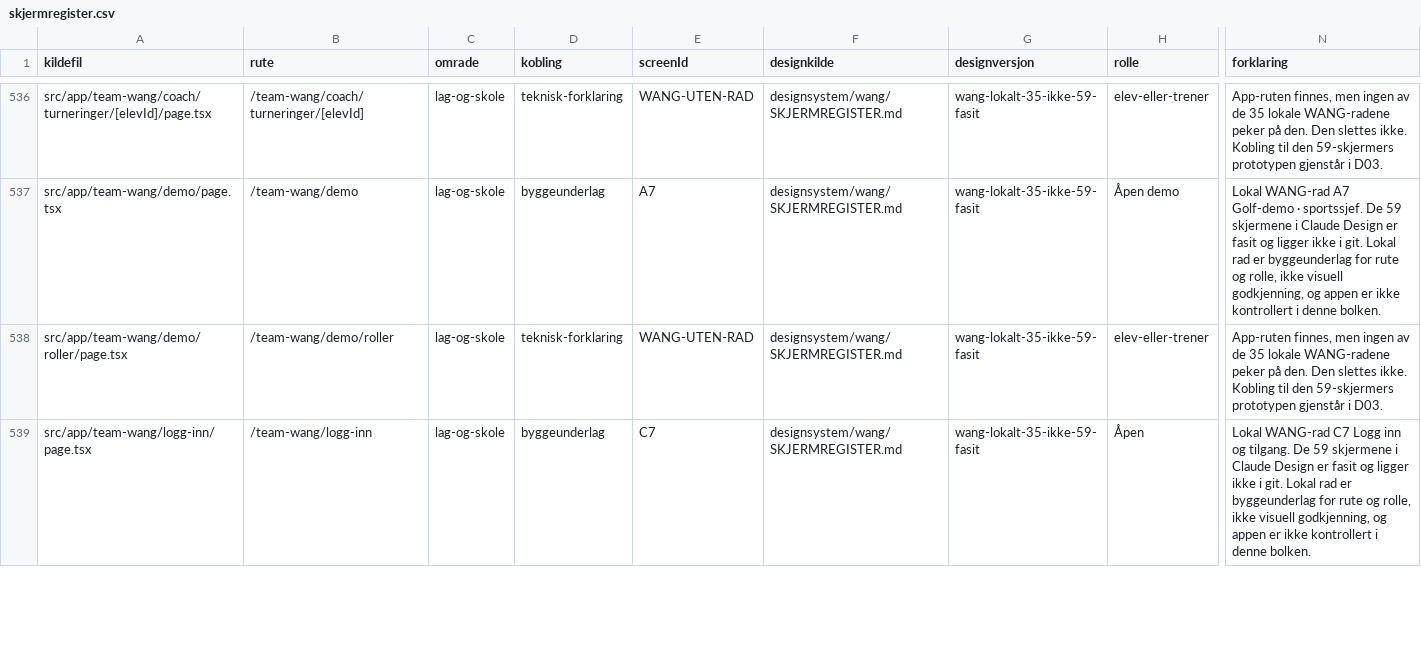
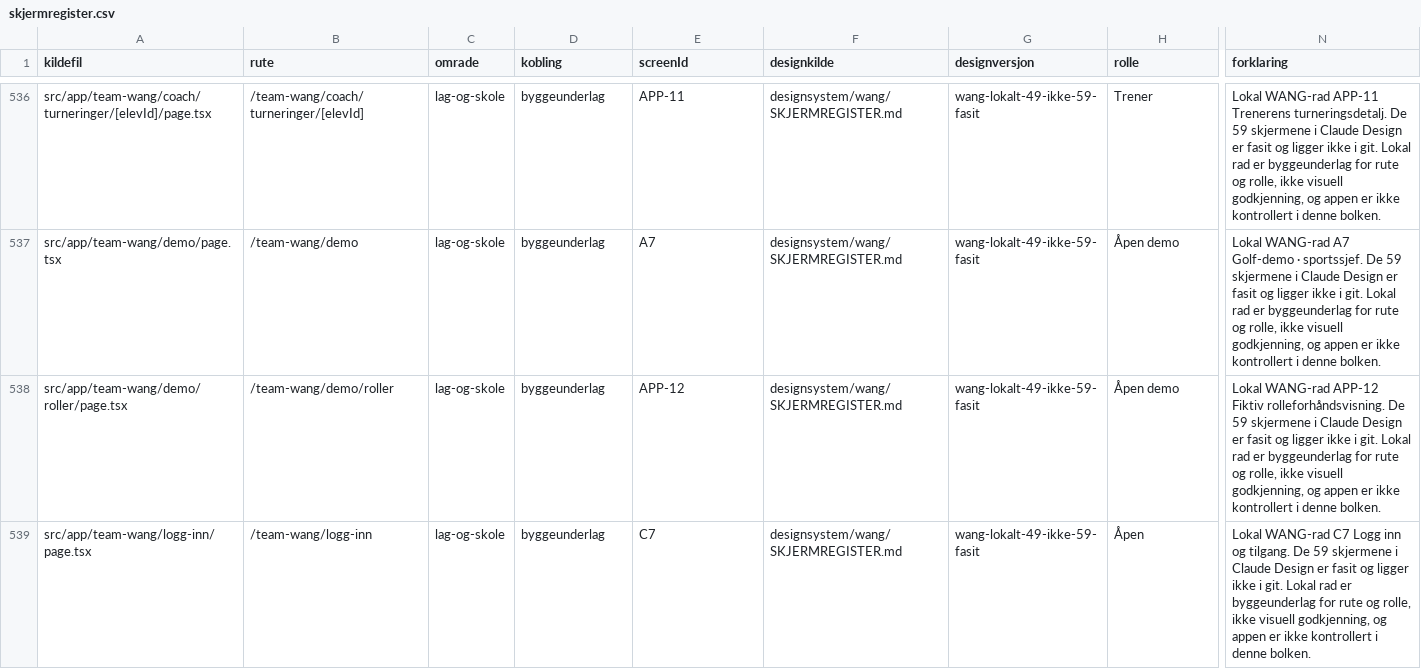
Before and after one commit to akgolfsoftware/Golf_Headquarters, a CSV file: docs/design-system/skjermregister.csv, drawn as a sheet; only a part is shown, gaps mark what is left out; the diff covers the shown part only; the diff names each change by its address in the sheet, - before the commit and + after, or states it on an @@ line.

Commit message:
docs(wang): ferdigstill demoreise og produksjonsplan (#1249)
Co-authored-by: akgolfgroup-netizen <akgolfgroup@gmail.com>

```diff
--- a/docs/design-system/skjermregister.csv
+++ b/docs/design-system/skjermregister.csv
-D536 (kobling): teknisk-forklaring
+D536 (kobling): byggeunderlag
-E536 (screenId): WANG-UTEN-RAD
+E536 (screenId): APP-11
-G536:G539 (designversjon): wang-lokalt-35-ikke-59-fasit
+G536:G539 (designversjon): wang-lokalt-49-ikke-59-fasit
-H536 (rolle): elev-eller-trener
+H536 (rolle): Trener
-N536 (forklaring): App-ruten finnes, men ingen av de 35 lokale WANG-radene peker på den. Den slettes ikke. Kobling til den 59-skjermers prototypen gjenstår i D03.
+N536 (forklaring): Lokal WANG-rad APP-11 Trenerens turneringsdetalj. De 59 skjermene i Claude Design er fasit og ligger ikke i git. Lokal rad er byggeunderlag for rute og rolle, ikke visuell godkjenning, og appen er ikke kontrollert i denne bolken.
-D538 (kobling): teknisk-forklaring
+D538 (kobling): byggeunderlag
-E538 (screenId): WANG-UTEN-RAD
+E538 (screenId): APP-12
-H538 (rolle): elev-eller-trener
+H538 (rolle): Åpen demo
-N538 (forklaring): App-ruten finnes, men ingen av de 35 lokale WANG-radene peker på den. Den slettes ikke. Kobling til den 59-skjermers prototypen gjenstår i D03.
+N538 (forklaring): Lokal WANG-rad APP-12 Fiktiv rolleforhåndsvisning. De 59 skjermene i Claude Design er fasit og ligger ikke i git. Lokal rad er byggeunderlag for rute og rolle, ikke visuell godkjenning, og appen er ikke kontrollert i denne bolken.
```
Also changed, not shown: 58 edited cells elsewhere in this file, 6 other files.
